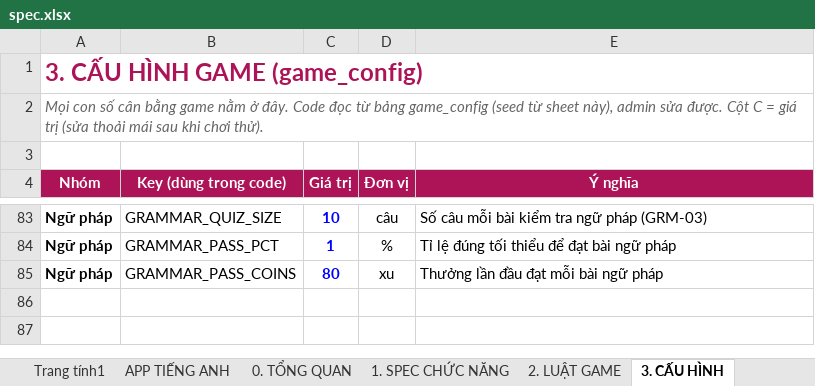
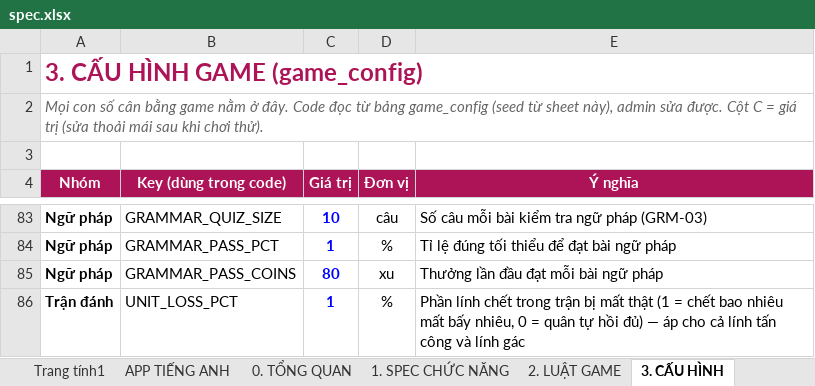
Before and after one commit to thieunguyen123/love-quest, an Excel workbook: docs/spec.xlsx, sheet 3. CẤU HÌNH, drawn as a sheet; only a part is shown, gaps mark what is left out; values as stored, in another font and other column widths than the file's, no borders; the diff names each change by its address in the sheet, - before the commit and + after, or states it on an @@ line.

```diff
--- a/docs/spec.xlsx (sheet 3. CẤU HÌNH)
+++ b/docs/spec.xlsx (sheet 3. CẤU HÌNH)
+row 86: Trận đánh | UNIT_LOSS_PCT | 1 | % | Phần lính chết trong trận bị mất thật (1 = chết bao nhiêu mất bấy nhiêu, 0 = quân tự hồi đủ) — áp cho cả lính tấn công và lính gác
```
Also changed, not shown: sheet 9. TEST CASES, sheet 0. TỔNG QUAN, sheet 1. SPEC CHỨC NĂNG, 12 other files.
